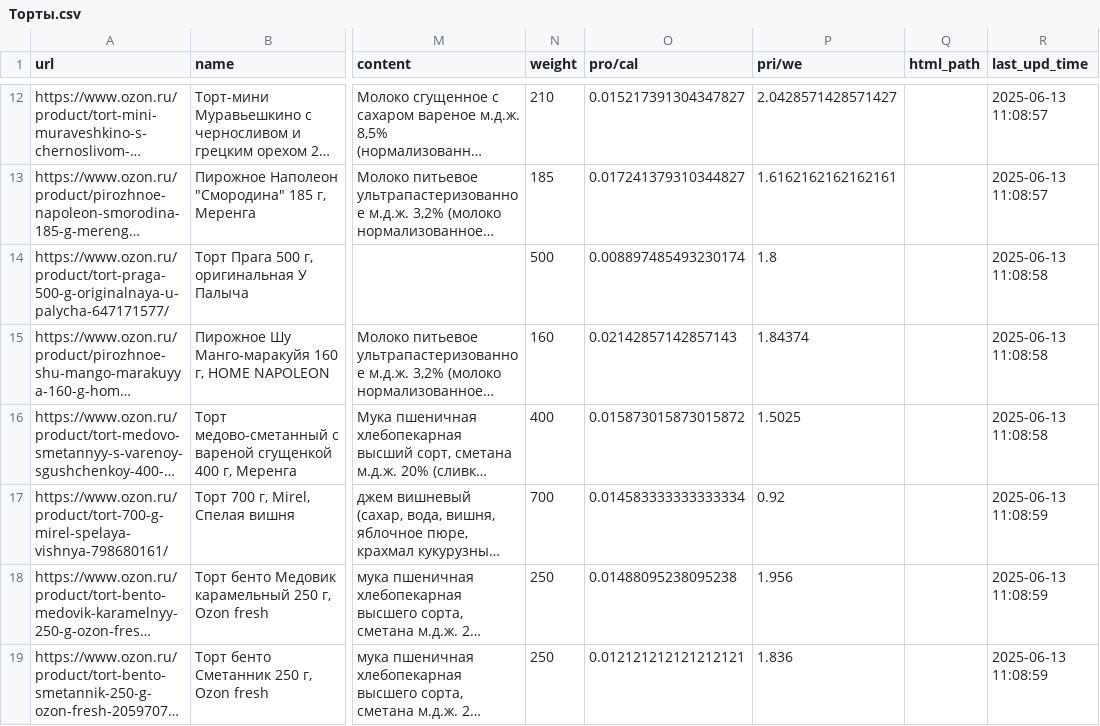
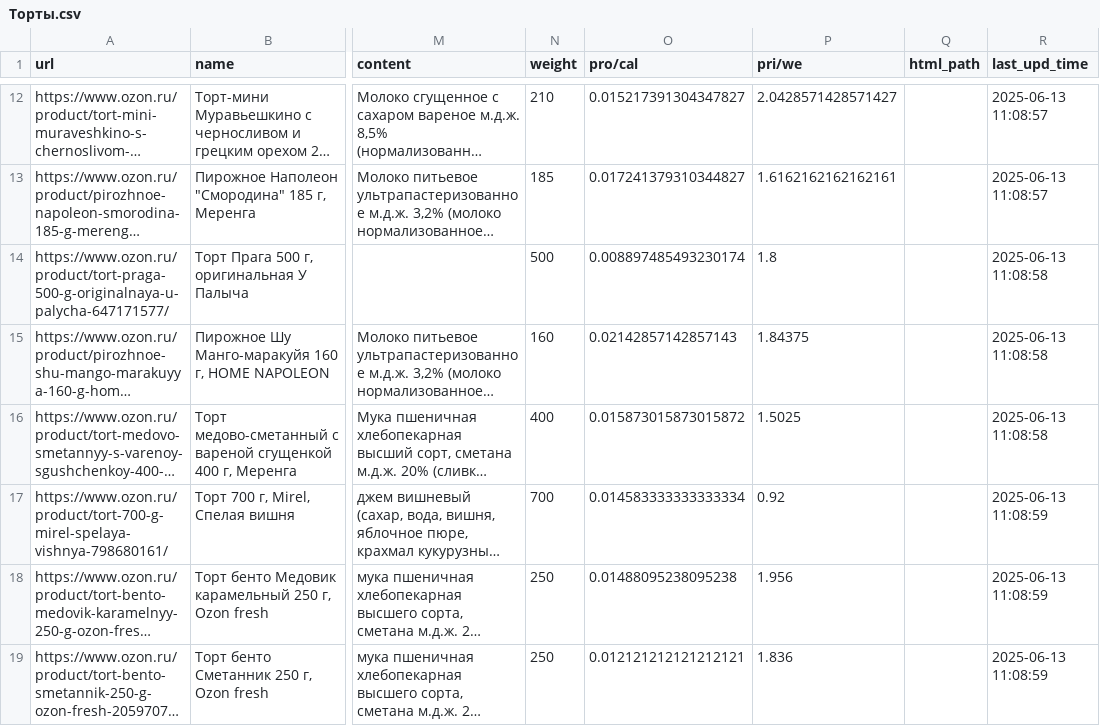
Before and after one commit to anxieuse/mealmosaic-app, a CSV file: csv/Озон/Торты.csv, drawn as a sheet; only a part is shown, gaps mark what is left out; long unchanged cells end in …; the diff names each change by its address in the sheet, - before the commit and + after, or states it on an @@ line.

```diff
--- a/csv/Озон/Торты.csv
+++ b/csv/Озон/Торты.csv
-P15 (pri/we): 1.84374
+P15 (pri/we): 1.84375
```
Also changed, not shown: scripts/ozon_cfg.csv, 4 other files.
